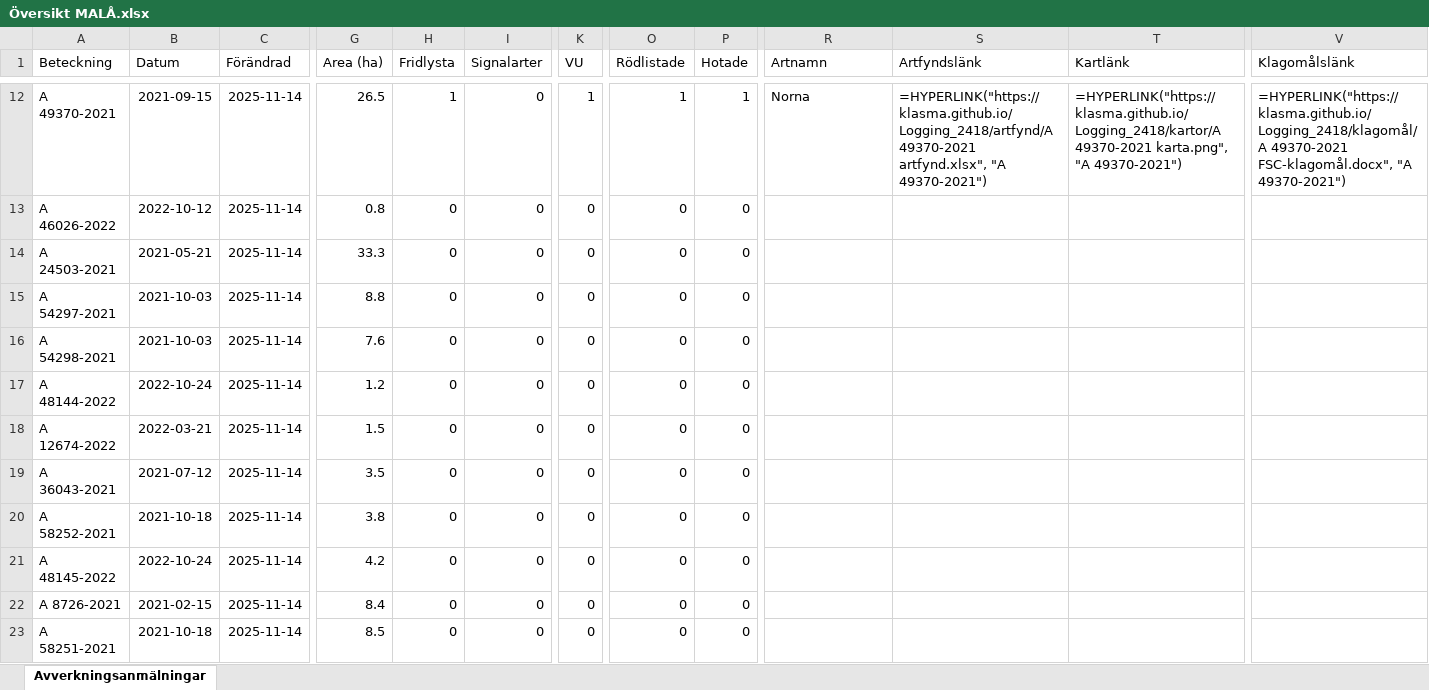
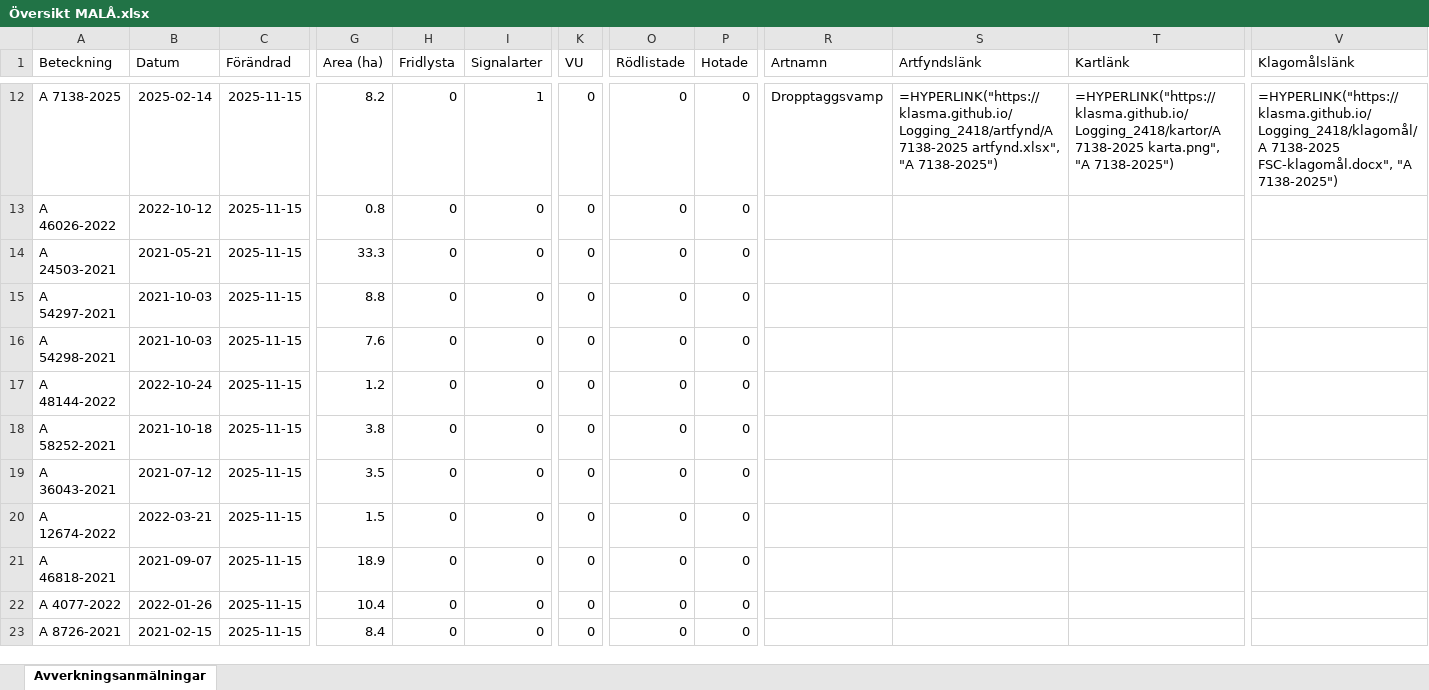
Before and after one commit to klasma/Logging_2418, an Excel workbook: Översikt MALÅ.xlsx, sheet Avverkningsanmälningar, drawn as a sheet; only a part is shown, gaps mark what is left out; values as stored, in another font and other column widths than the file's, no borders; formulas without a stored value are shown as written; the diff covers the shown part only; the diff names each change by its address in the sheet, - before the commit and + after, or states it on an @@ line.

```diff
--- a/Översikt MALÅ.xlsx (sheet Avverkningsanmälningar)
+++ b/Översikt MALÅ.xlsx (sheet Avverkningsanmälningar)
-A12 (Beteckning): A 49370-2021
+A12 (Beteckning): A 7138-2025
-B12 (Datum): 2021-09-15
+B12 (Datum): 2025-02-14
-C12:C23 (Förändrad): 2025-11-14
+C12:C23 (Förändrad): 2025-11-15
-G12 (Area (ha)): 26.5
+G12 (Area (ha)): 8.2
-H12 (Fridlysta): 1
+H12 (Fridlysta): 0
-I12 (Signalarter): 0
+I12 (Signalarter): 1
-K12 (VU): 1
+K12 (VU): 0
-O12 (Rödlistade): 1
+O12 (Rödlistade): 0
-P12 (Hotade): 1
+P12 (Hotade): 0
-R12 (Artnamn): Norna
+R12 (Artnamn): Dropptaggsvamp
-S12 (Artfyndslänk): =HYPERLINK("https://klasma.github.io/Logging_2418/artfynd/A 49370-2021 artfynd.xlsx", "A 49370-2021")
+S12 (Artfyndslänk): =HYPERLINK("https://klasma.github.io/Logging_2418/artfynd/A 7138-2025 artfynd.xlsx", "A 7138-2025")
-T12 (Kartlänk): =HYPERLINK("https://klasma.github.io/Logging_2418/kartor/A 49370-2021 karta.png", "A 49370-2021")
+T12 (Kartlänk): =HYPERLINK("https://klasma.github.io/Logging_2418/kartor/A 7138-2025 karta.png", "A 7138-2025")
-V12 (Klagomålslänk): =HYPERLINK("https://klasma.github.io/Logging_2418/klagomål/A 49370-2021 FSC-klagomål.docx", "A 49370-2021")
+V12 (Klagomålslänk): =HYPERLINK("https://klasma.github.io/Logging_2418/klagomål/A 7138-2025 FSC-klagomål.docx", "A 7138-2025")
-A18 (Beteckning): A 12674-2022
+A18 (Beteckning): A 58252-2021
-B18 (Datum): 2022-03-21
+B18 (Datum): 2021-10-18
-G18 (Area (ha)): 1.5
+G18 (Area (ha)): 3.8
-A20 (Beteckning): A 58252-2021
+A20 (Beteckning): A 12674-2022
-B20 (Datum): 2021-10-18
+B20 (Datum): 2022-03-21
-G20 (Area (ha)): 3.8
+G20 (Area (ha)): 1.5
-A21 (Beteckning): A 48145-2022
+A21 (Beteckning): A 46818-2021
-B21 (Datum): 2022-10-24
+B21 (Datum): 2021-09-07
-G21 (Area (ha)): 4.2
+G21 (Area (ha)): 18.9
-A22 (Beteckning): A 8726-2021
+A22 (Beteckning): A 4077-2022
-B22 (Datum): 2021-02-15
+B22 (Datum): 2022-01-26
-G22 (Area (ha)): 8.4
+G22 (Area (ha)): 10.4
-A23 (Beteckning): A 58251-2021
+A23 (Beteckning): A 8726-2021
-B23 (Datum): 2021-10-18
+B23 (Datum): 2021-02-15
-G23 (Area (ha)): 8.5
+G23 (Area (ha)): 8.4
```
Also changed, not shown: 1656 edited cells elsewhere in this sheet, artfynd/A 39692-2024 artfynd.xlsx, artfynd/A 41330-2024 artfynd.xlsx, 54 other files.
